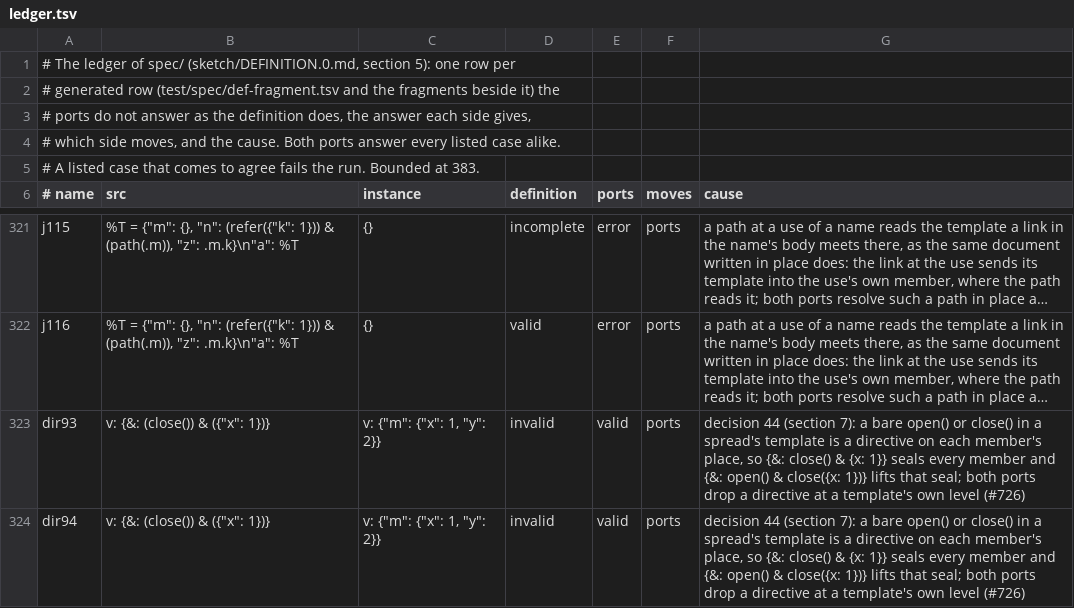
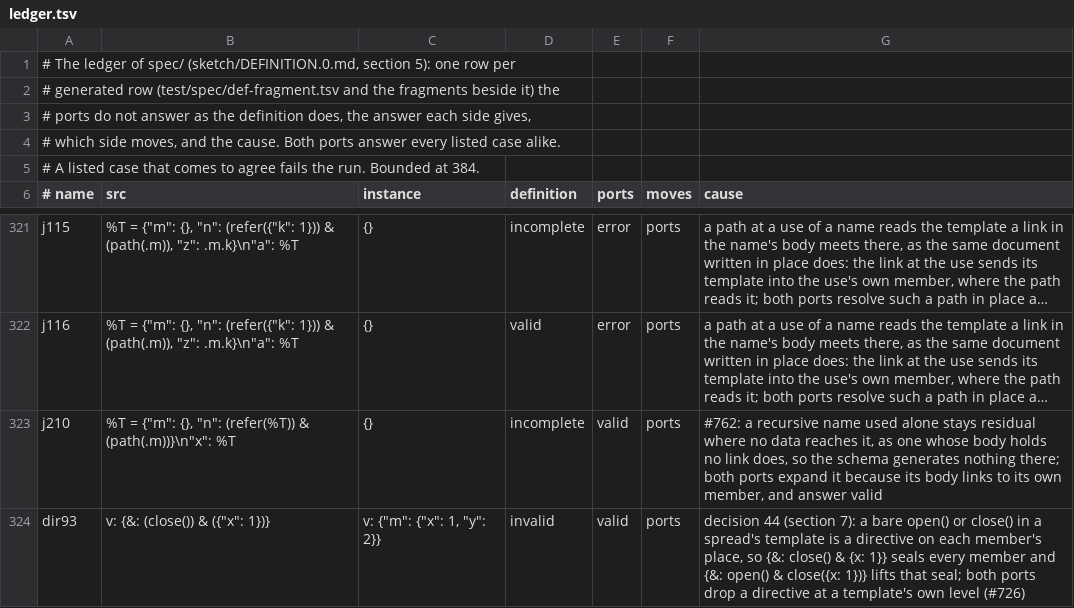
Before and after one commit to aontu-lang/aontu, a TSV file: spec/ledger.tsv, drawn as a sheet; only a part is shown, gaps mark what is left out; the shorter side is filled out with more unchanged rows; long unchanged cells end in …; the diff names each change by its address in the sheet, - before the commit and + after, or states it on an @@ line.

```diff
--- a/spec/ledger.tsv
+++ b/spec/ledger.tsv
-A5 (# name): …Bounded at 383.
+A5 (# name): …Bounded at 384.
+row 323: j210 | %T = {"m": {}, "n": (refer(%T)) & (path(.m))}\n"x": %T | {} | incomplete | valid | ports | #762: a recursive name used alone stays residual where no data reaches it, as one whose body holds no link does, so the schema generates nothing there; both ports expand it because its body links to its own member, and answer valid
```
Also changed, not shown: 7 other files.
